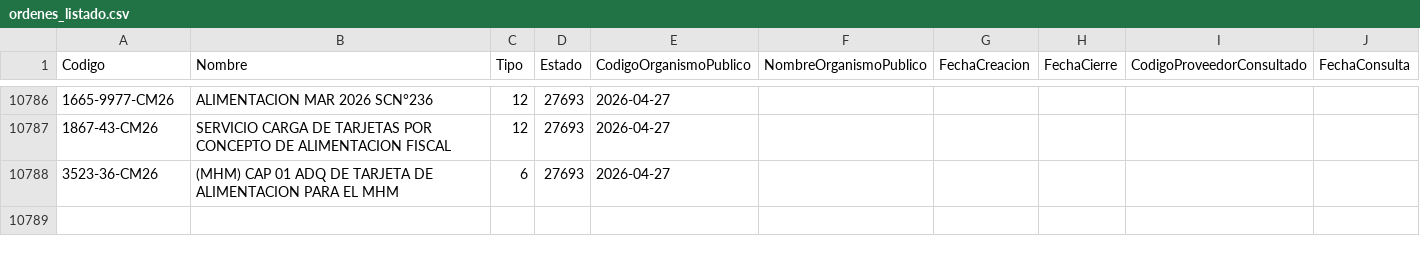
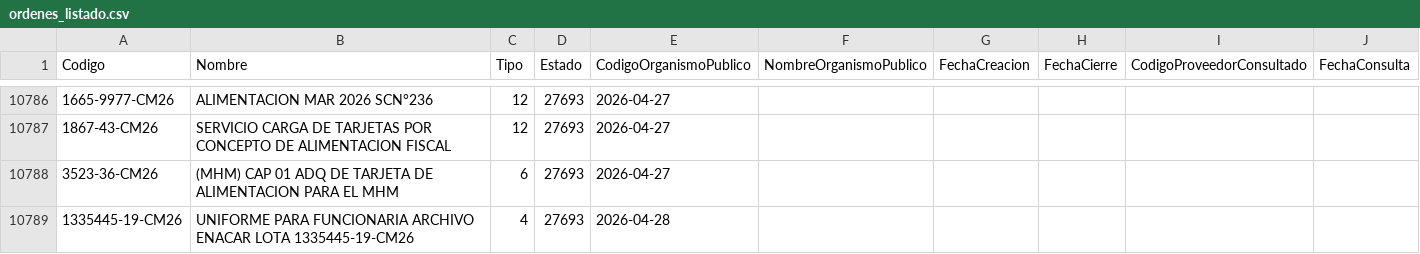
Before and after one commit to hurtadodaniel/mp, a CSV file: data/ordenes_listado.csv, drawn as a sheet; only a part is shown, gaps mark what is left out.

```diff
--- a/data/ordenes_listado.csv
+++ b/data/ordenes_listado.csv
@@ -10788 +10788,2 @@ Codigo,Nombre,Tipo,Estado,CodigoOrganismoPublico,NombreOrganismoPublico,FechaCre
 3523-36-CM26,(MHM) CAP 01 ADQ DE TARJETA DE ALIMENTACION PARA EL MHM ,6,27693,2026-04-27
+1335445-19-CM26,UNIFORME PARA FUNCIONARIA ARCHIVO ENACAR LOTA 1335445-19-CM26,4,27693,2026-04-28
```
Also changed, not shown: data/ordenes_detalle.csv, 1 other file.
